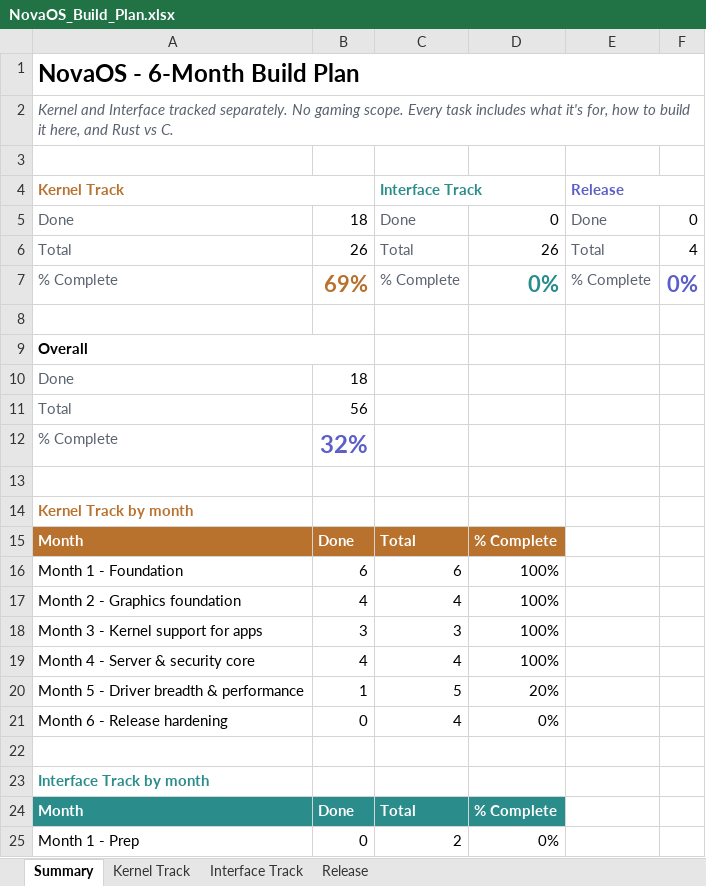
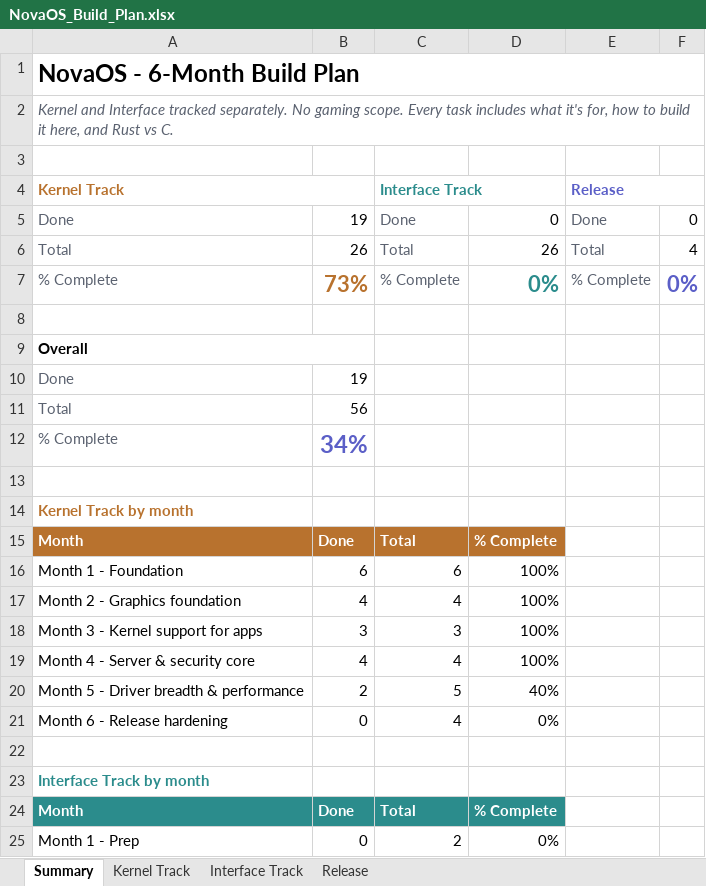
Before and after one commit to firoze-hossain/novaos, an Excel workbook: NovaOS_Build_Plan.xlsx, sheet Summary, drawn as a sheet; only a part is shown; values as stored, in another font and other column widths than the file's, no borders; charts and pictures not drawn; the diff names each change by its address in the sheet, - before the commit and + after, or states it on an @@ line.

```diff
--- a/NovaOS_Build_Plan.xlsx (sheet Summary)
+++ b/NovaOS_Build_Plan.xlsx (sheet Summary)
-B5: 18
+B5: 19
-B7: 69%
+B7: 73%
-B10: 18
+B10: 19
-B12: 32%
+B12: 34%
-B20: 1
+B20: 2
-D20: 20%
+D20: 40%
```
Also changed, not shown: sheet Kernel Track, 7 other files.
